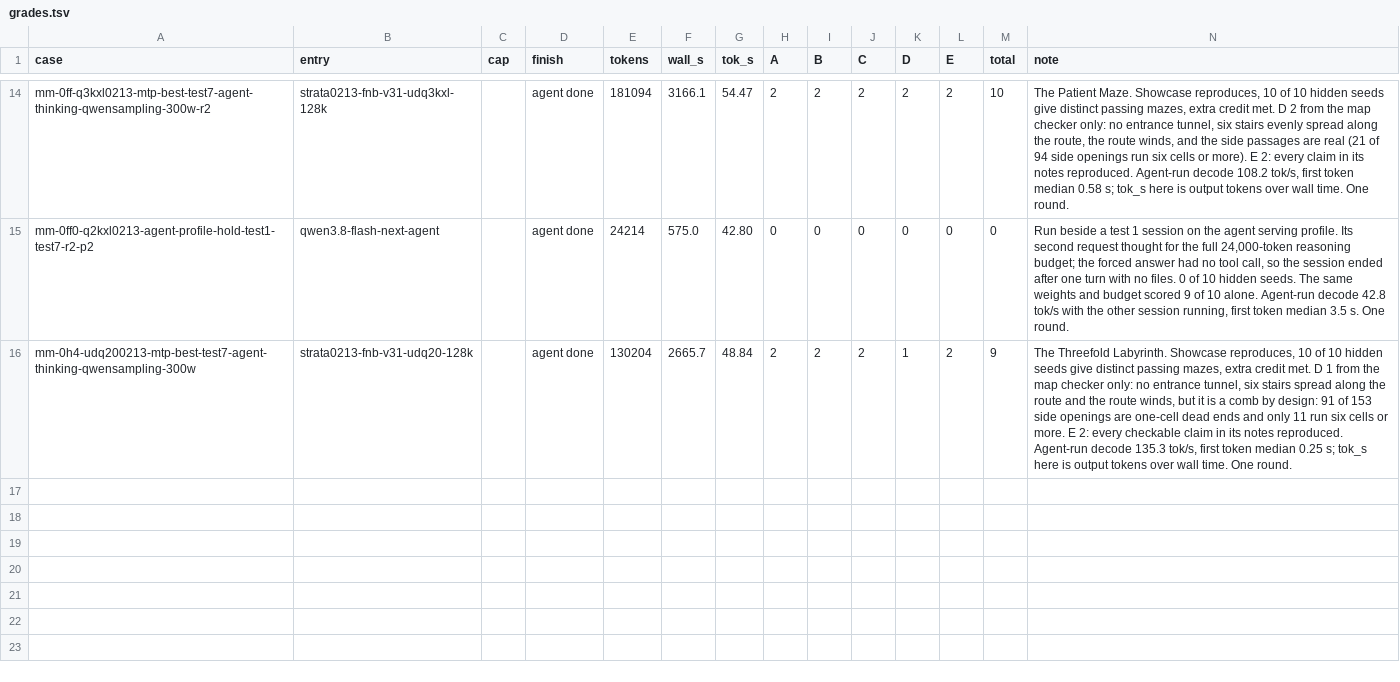
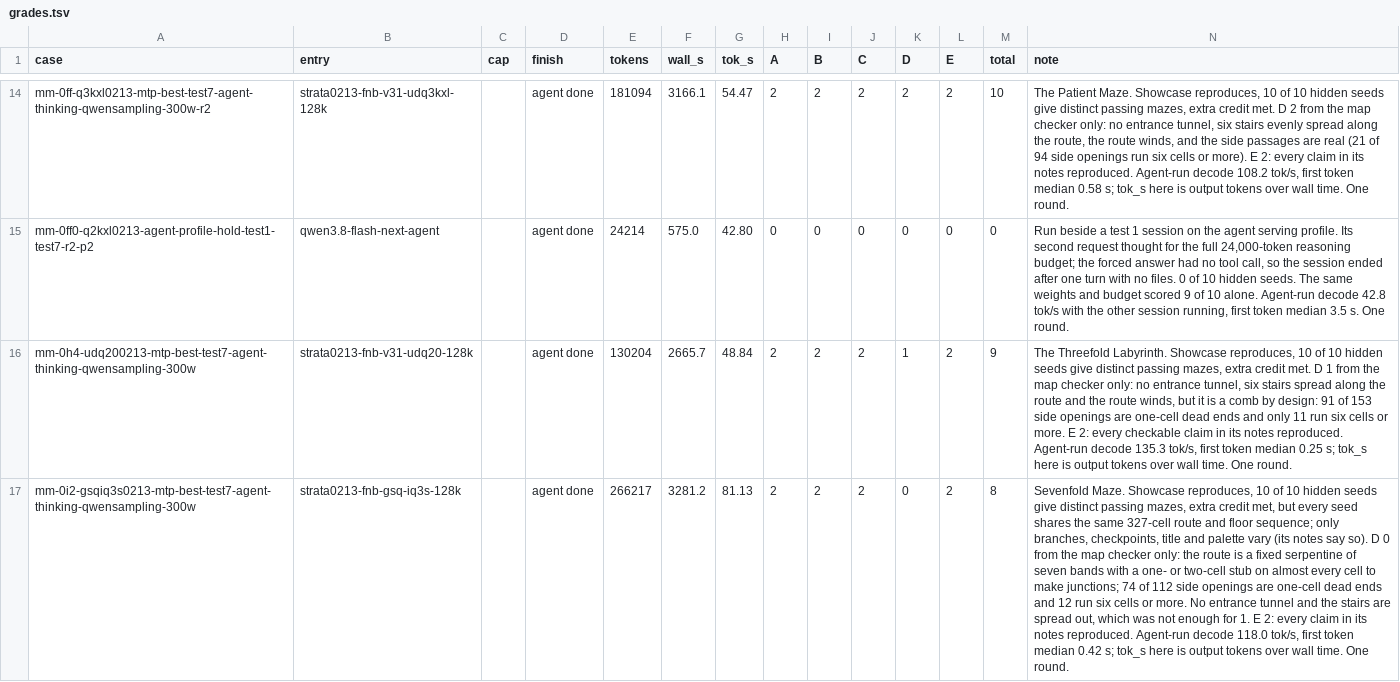
Before and after one commit to alexderz/agentic-model-testing, a TSV file: oneshots/labyrinth/grades.tsv, drawn as a sheet; only a part is shown, gaps mark what is left out; the diff names each change by its address in the sheet, - before the commit and + after, or states it on an @@ line.

Commit message:
Refresh data: GSQ IQ3_S passes tests 2 and 7 but is 14% slower than UD-Q2_0 and no better

```diff
--- a/oneshots/labyrinth/grades.tsv
+++ b/oneshots/labyrinth/grades.tsv
+row 17: mm-0i2-gsqiq3s0213-mtp-best-test7-agent-thinking-qwensampling-300w | strata0213-fnb-gsq-iq3s-128k |  | agent done | 266217 | 3281.2 | 81.13 | 2 | 2 | 2 | 0 | 2 | 8 | Sevenfold Maze. Showcase reproduces, 10 of 10 hidden seeds give distinct passing mazes, extra credit met, but every seed shares the same 327-cell route and floor sequence; only branches, checkpoints, title and palette vary (its notes say so). D 0 from the map checker only: the route is a fixed serpentine of seven bands with a one- or two-cell stub on almost every cell to make junctions; 74 of 112 side openings are one-cell dead ends and 12 run six cells or more. No entrance tunnel and the stairs are spread out, which was not enough for 1. E 2: every claim in its notes reproduced. Agent-run decode 118.0 tok/s, first token median 0.42 s; tok_s here is output tokens over wall time. One round.
```
Also changed, not shown: 2 other files.
